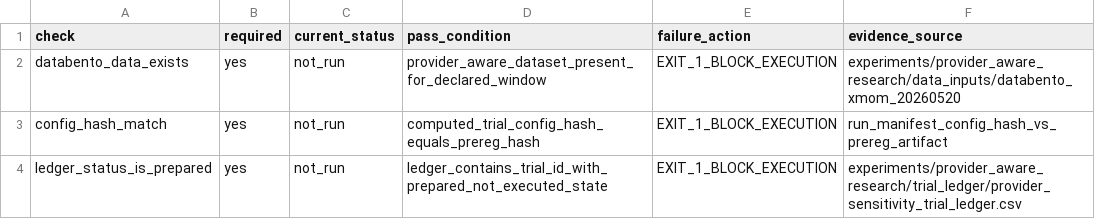
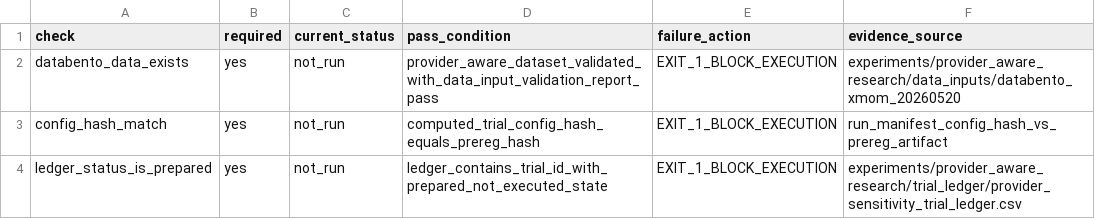
Before and after one commit to PerfectPoH/adaptive-equity-trading-lab, a CSV file: experiments/provider_aware_research/xmom_pre_run_gate_20260520/pre_run_gate_checklist.csv, drawn as a sheet.

Commit message:
Add XMOM data ingestion gate

```diff
--- a/experiments/provider_aware_research/xmom_pre_run_gate_20260520/pre_run_gate_checklist.csv
+++ b/experiments/provider_aware_research/xmom_pre_run_gate_20260520/pre_run_gate_checklist.csv
@@ -1,3 +1,3 @@
 check,required,current_status,pass_condition,failure_action,evidence_source
-databento_data_exists,yes,not_run,provider_aware_dataset_present_for_declared_window,EXIT_1_BLOCK_EXECUTION,experiments/provider_aware_research/data_inputs/databento_xmom_20260520
+databento_data_exists,yes,not_run,provider_aware_dataset_validated_with_data_input_validation_report_pass,EXIT_1_BLOCK_EXECUTION,experiments/provider_aware_research/data_inputs/databento_xmom_20260520
 config_hash_match,yes,not_run,computed_trial_config_hash_equals_prereg_hash,EXIT_1_BLOCK_EXECUTION,run_manifest_config_hash_vs_prereg_artifact
```
Also changed, not shown: 13 other files.
